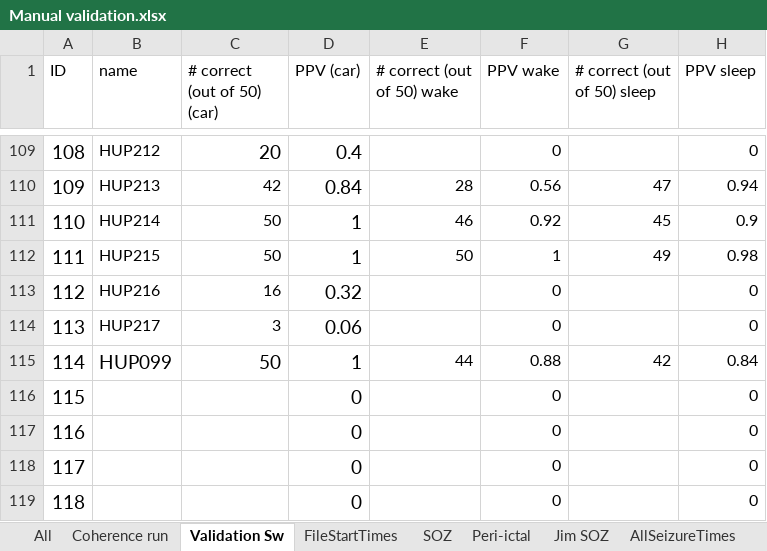
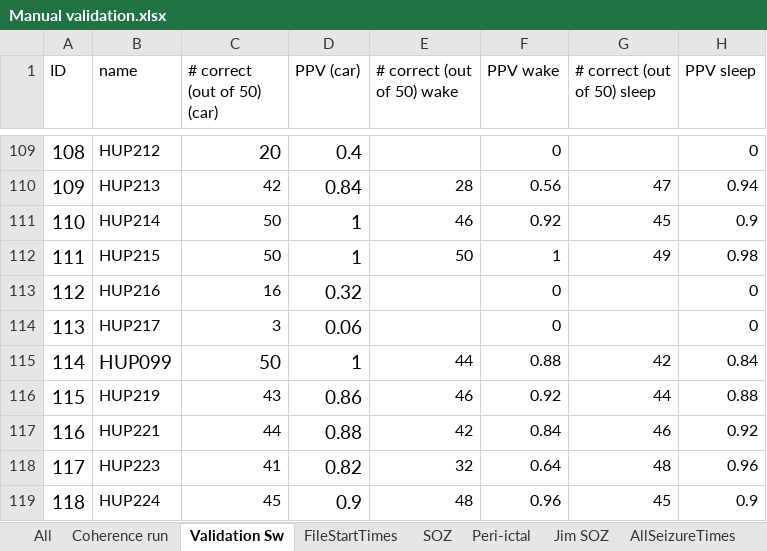
Before and after one commit to erinconrad/FC_toolbox, an Excel workbook: spike_detector/Manual validation.xlsx, sheet Validation Sw, drawn as a sheet; only a part is shown, gaps mark what is left out; values as stored, in another font and other column widths than the file's, no borders; charts and pictures and conditional formats not drawn; the diff covers the shown part only; the diff names each change by its address in the sheet, - before the commit and + after, or states it on an @@ line.

Commit message:
added sw validations for 5 patients

```diff
--- a/spike_detector/Manual validation.xlsx (sheet Validation Sw)
+++ b/spike_detector/Manual validation.xlsx (sheet Validation Sw)
-B116 (name): (empty)
+B116 (name): HUP219
-C116 (# correct (out of 50) (car)): (empty)
+C116 (# correct (out of 50) (car)): 43
-D116 (PPV (car)): 0
+D116 (PPV (car)): 0.86
-E116 (# correct (out of 50) wake): (empty)
+E116 (# correct (out of 50) wake): 46
-F116 (PPV wake): 0
+F116 (PPV wake): 0.92
-G116 (# correct (out of 50) sleep): (empty)
+G116 (# correct (out of 50) sleep): 44
-H116 (PPV sleep): 0
+H116 (PPV sleep): 0.88
-B117 (name): (empty)
+B117 (name): HUP221
-C117 (# correct (out of 50) (car)): (empty)
+C117 (# correct (out of 50) (car)): 44
-D117 (PPV (car)): 0
+D117 (PPV (car)): 0.88
-E117 (# correct (out of 50) wake): (empty)
+E117 (# correct (out of 50) wake): 42
-F117 (PPV wake): 0
+F117 (PPV wake): 0.84
-G117 (# correct (out of 50) sleep): (empty)
+G117 (# correct (out of 50) sleep): 46
-H117 (PPV sleep): 0
+H117 (PPV sleep): 0.92
-B118 (name): (empty)
+B118 (name): HUP223
-C118 (# correct (out of 50) (car)): (empty)
+C118 (# correct (out of 50) (car)): 41
-D118 (PPV (car)): 0
+D118 (PPV (car)): 0.82
-E118 (# correct (out of 50) wake): (empty)
+E118 (# correct (out of 50) wake): 32
-F118 (PPV wake): 0
+F118 (PPV wake): 0.64
-G118 (# correct (out of 50) sleep): (empty)
+G118 (# correct (out of 50) sleep): 48
-H118 (PPV sleep): 0
+H118 (PPV sleep): 0.96
-B119 (name): (empty)
+B119 (name): HUP224
-C119 (# correct (out of 50) (car)): (empty)
+C119 (# correct (out of 50) (car)): 45
-D119 (PPV (car)): 0
+D119 (PPV (car)): 0.9
-E119 (# correct (out of 50) wake): (empty)
+E119 (# correct (out of 50) wake): 48
-F119 (PPV wake): 0
+F119 (PPV wake): 0.96
-G119 (# correct (out of 50) sleep): (empty)
+G119 (# correct (out of 50) sleep): 45
-H119 (PPV sleep): 0
+H119 (PPV sleep): 0.9
```
Also changed, not shown: 7 edited cells elsewhere in this sheet, sheet Coherence run.
